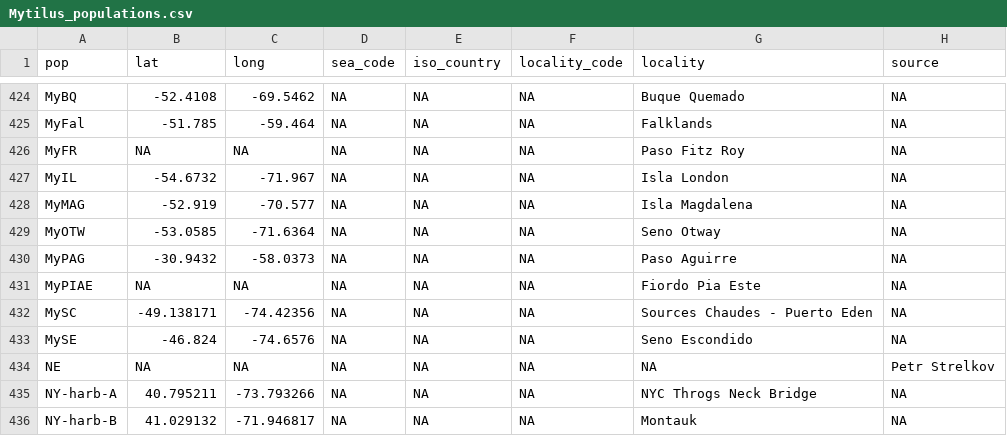
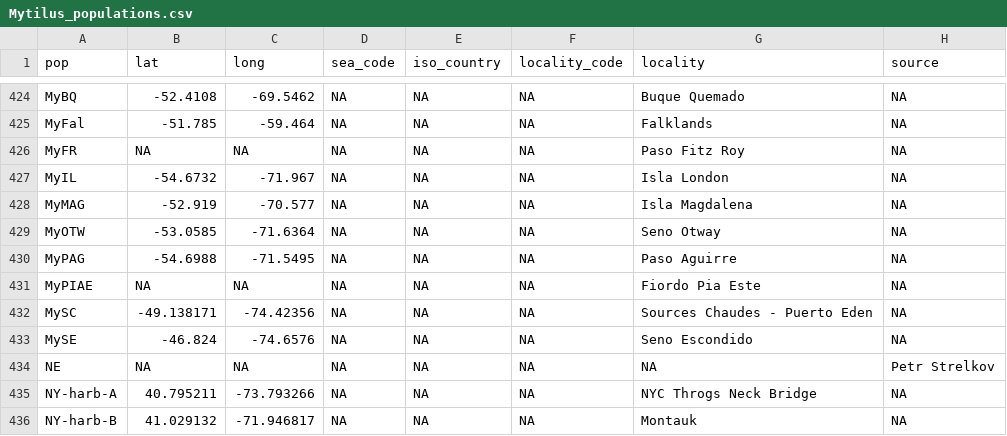
Before and after one commit to alxsimon/Database_Mytilus, a CSV file: Mytilus_populations.csv, drawn as a sheet; only a part is shown, gaps mark what is left out; the diff names each change by its address in the sheet, - before the commit and + after, or states it on an @@ line.

Commit message:
correction

```diff
--- a/Mytilus_populations.csv
+++ b/Mytilus_populations.csv
-B430 (lat): -30.9432
+B430 (lat): -54.6988
-C430 (long): -58.0373
+C430 (long): -71.5495
```
